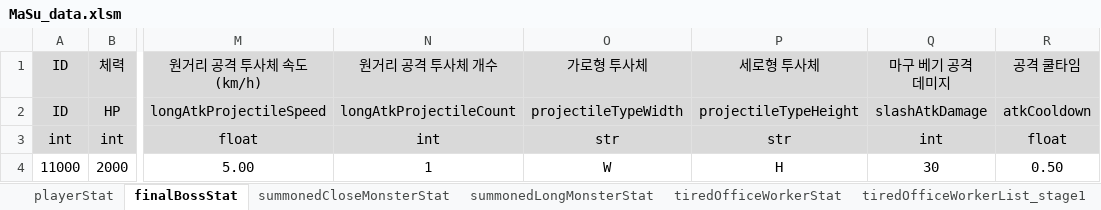
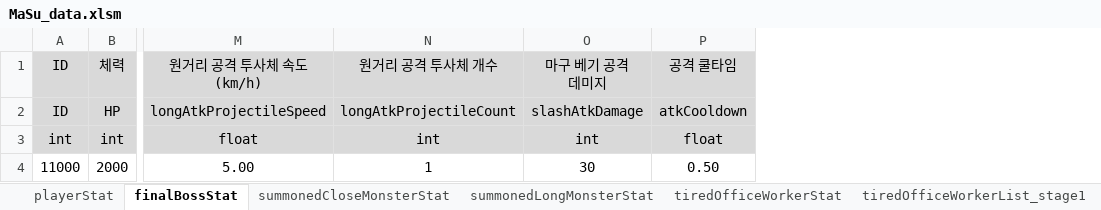
Before and after one commit to kimi5231/B1A2_project1_data, an Excel workbook: data/MaSu_data.xlsm, sheet finalBossStat, drawn as a sheet; only a part is shown, gaps mark what is left out; values as stored, in another font and other column widths than the file's, no borders; the diff names each change by its address in the sheet, - before the commit and + after, or states it on an @@ line.

Commit message:
finalBossStat에 불필요한 stat 삭제

```diff
--- a/data/MaSu_data.xlsm (sheet finalBossStat)
+++ b/data/MaSu_data.xlsm (sheet finalBossStat)
-column O, rows 1-4: 가로형 투사체 | projectileTypeWidth | str | W
-column P, rows 1-4: 세로형 투사체 | projectileTypeHeight | str | H
```
Also changed, not shown: 1 other file.
